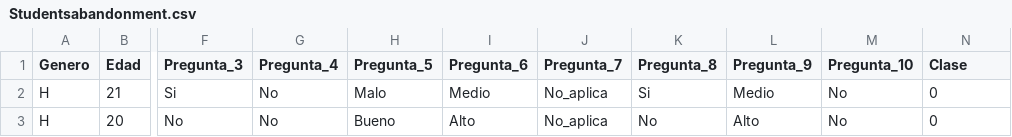
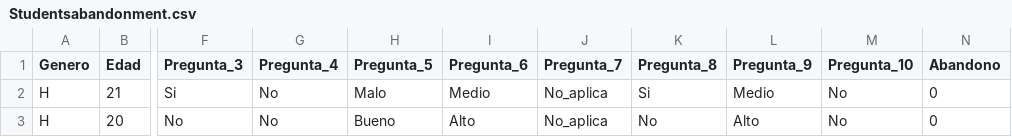
Before and after one commit to JoelLopez14/Red-Neuronal-Sistemas-Adaptativos, a CSV file: Studentsabandonment.csv, drawn as a sheet; only a part is shown, gaps mark what is left out; the diff names each change by its address in the sheet, - before the commit and + after, or states it on an @@ line.

Commit message:
Add files via upload

```diff
--- a/Studentsabandonment.csv
+++ b/Studentsabandonment.csv
-N1: Clase
+N1: Abandono
```
